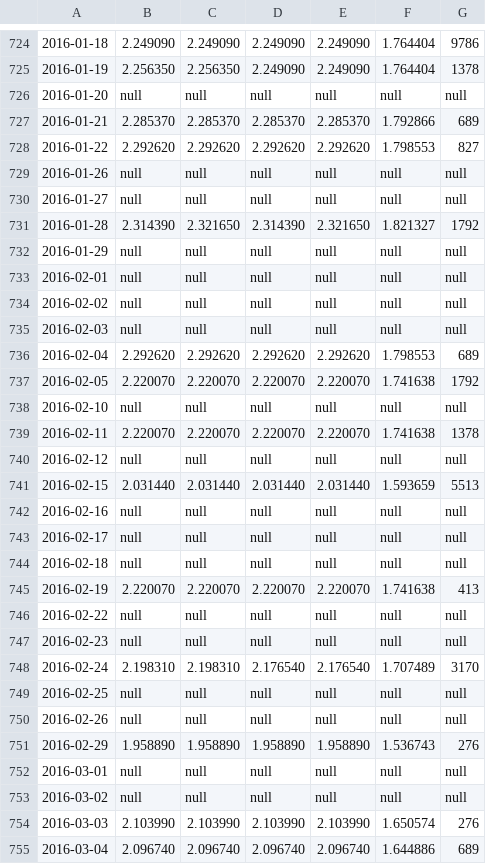
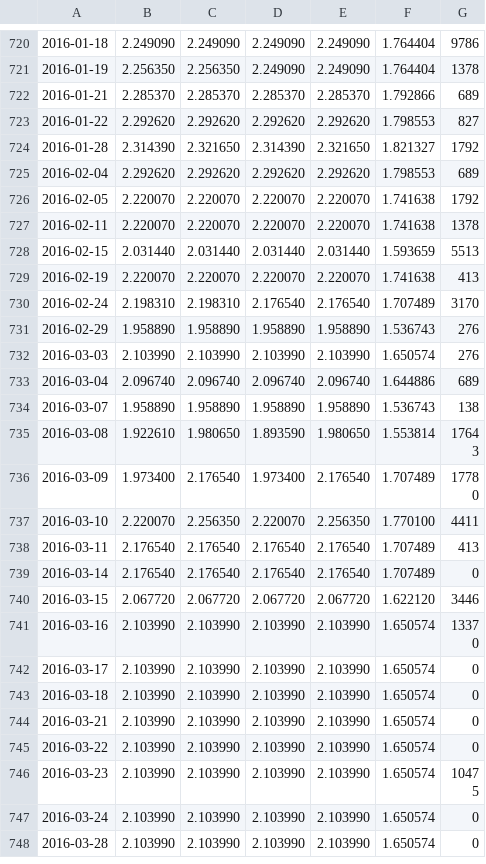
Before and after one commit to tfarina/isengard, a CSV file: c/apps/moneybin/sets/TIET4.SA.csv, drawn as a sheet; only a part is shown, gaps mark what is left out; the shorter side is filled out with more unchanged rows; the diff covers the shown part only.

Commit message:
moneybin: add script to remove 'null' from csv files
$ scripts/remove-null.sh sets/TIET4.SA.csv

Signed-off-by: Thiago Farina <tfransosi@gmail.com>

```diff
--- a/c/apps/moneybin/sets/TIET4.SA.csv
+++ b/c/apps/moneybin/sets/TIET4.SA.csv
@@ -725,30 +721,12 @@
 2016-01-19,2.256350,2.256350,2.249090,2.249090,1.764404,1378
-2016-01-20,null,null,null,null,null,null
 2016-01-21,2.285370,2.285370,2.285370,2.285370,1.792866,689
 2016-01-22,2.292620,2.292620,2.292620,2.292620,1.798553,827
-2016-01-26,null,null,null,null,null,null
-2016-01-27,null,null,null,null,null,null
 2016-01-28,2.314390,2.321650,2.314390,2.321650,1.821327,1792
-2016-01-29,null,null,null,null,null,null
-2016-02-01,null,null,null,null,null,null
-2016-02-02,null,null,null,null,null,null
-2016-02-03,null,null,null,null,null,null
 2016-02-04,2.292620,2.292620,2.292620,2.292620,1.798553,689
 2016-02-05,2.220070,2.220070,2.220070,2.220070,1.741638,1792
-2016-02-10,null,null,null,null,null,null
 2016-02-11,2.220070,2.220070,2.220070,2.220070,1.741638,1378
-2016-02-12,null,null,null,null,null,null
 2016-02-15,2.031440,2.031440,2.031440,2.031440,1.593659,5513
-2016-02-16,null,null,null,null,null,null
-2016-02-17,null,null,null,null,null,null
-2016-02-18,null,null,null,null,null,null
 2016-02-19,2.220070,2.220070,2.220070,2.220070,1.741638,413
-2016-02-22,null,null,null,null,null,null
-2016-02-23,null,null,null,null,null,null
 2016-02-24,2.198310,2.198310,2.176540,2.176540,1.707489,3170
-2016-02-25,null,null,null,null,null,null
-2016-02-26,null,null,null,null,null,null
 2016-02-29,1.958890,1.958890,1.958890,1.958890,1.536743,276
-2016-03-01,null,null,null,null,null,null
-2016-03-02,null,null,null,null,null,null
 2016-03-03,2.103990,2.103990,2.103990,2.103990,1.650574,276
```
Also changed, not shown: 4 removed rows elsewhere in this file, 1 other file.
